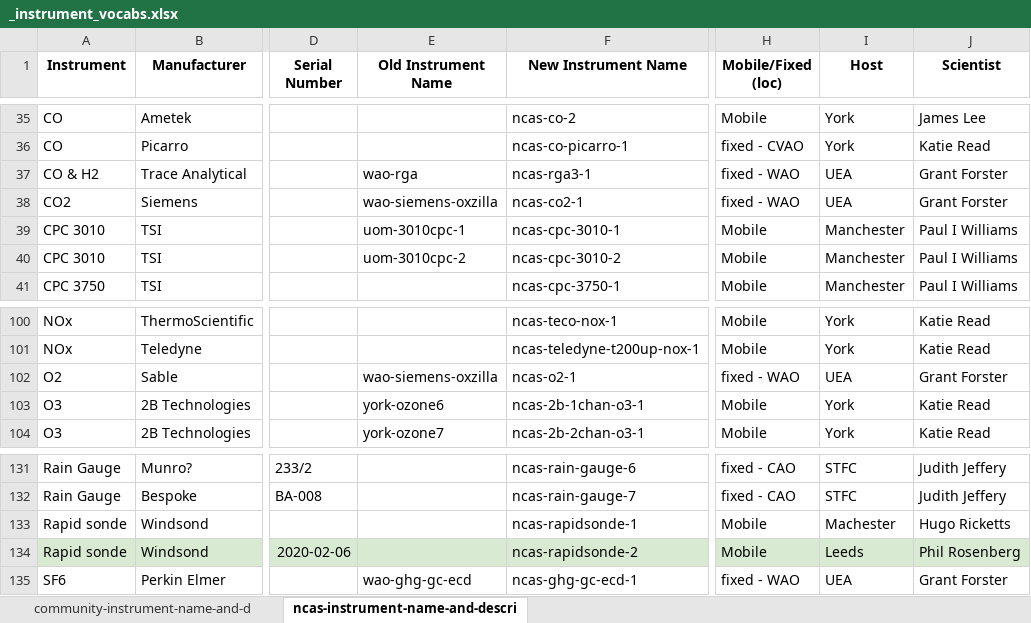
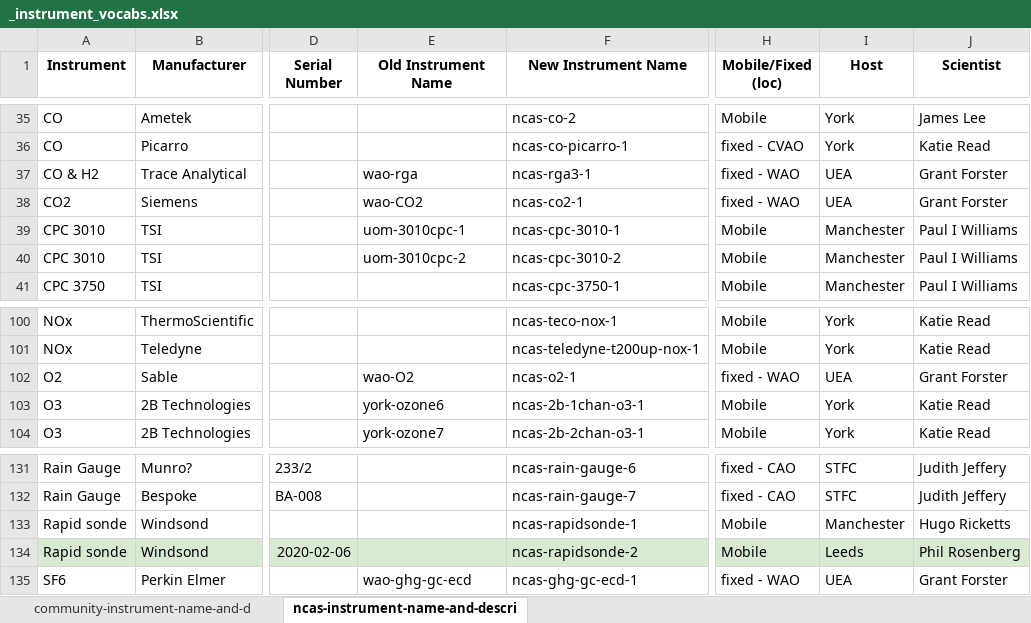
Before and after one commit to ncasuk/ncas-data-instrument-vocabs, an Excel workbook: product-definitions/spreadsheet/_instrument_vocabs.xlsx, sheet ncas-instrument-name-and-descri, drawn as a sheet; only a part is shown, gaps mark what is left out; values as stored, in another font and other column widths than the file's, no borders; charts and pictures not drawn; the diff names each change by its address in the sheet, - before the commit and + after, or states it on an @@ line.

Commit message:
Correct old instrument names and spelling

```diff
--- a/product-definitions/spreadsheet/_instrument_vocabs.xlsx (sheet ncas-instrument-name-and-descri)
+++ b/product-definitions/spreadsheet/_instrument_vocabs.xlsx (sheet ncas-instrument-name-and-descri)
-E38 (Old Instrument Name): wao-siemens-oxzilla
+E38 (Old Instrument Name): wao-CO2
-E102 (Old Instrument Name): wao-siemens-oxzilla
+E102 (Old Instrument Name): wao-O2
-I133 (Host): Machester
+I133 (Host): Manchester
```
Also changed, not shown: 2 other files.
